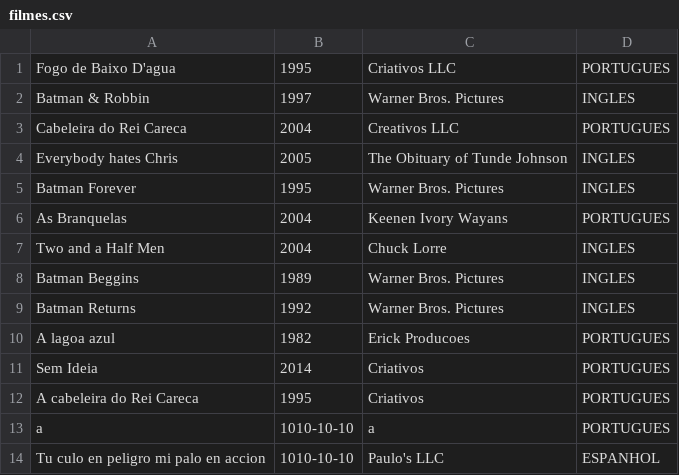
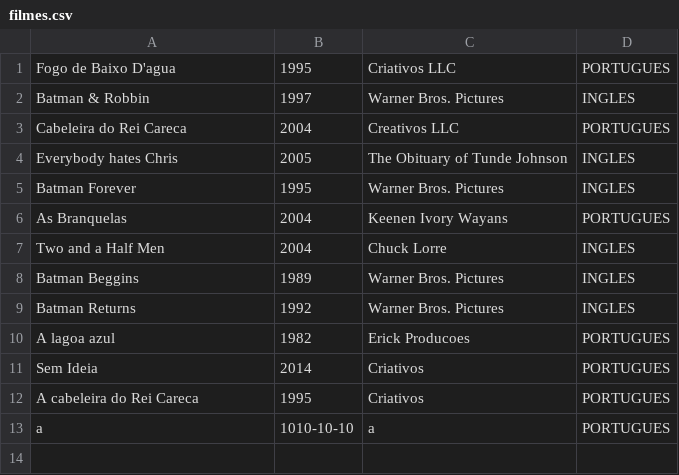
Before and after one commit to paulofranklins2/movie-management-system, a CSV file: filmes.csv, drawn as a sheet.

Commit message:
Update filmes.csv

```diff
--- a/filmes.csv
+++ b/filmes.csv
@@ -13,2 +13 @@ A cabeleira do Rei Careca,1995,Criativos,PORTUGUES
 a,1010-10-10,a,PORTUGUES
-Tu culo en peligro mi palo en accion,1010-10-10,Paulo's LLC,ESPANHOL
```
